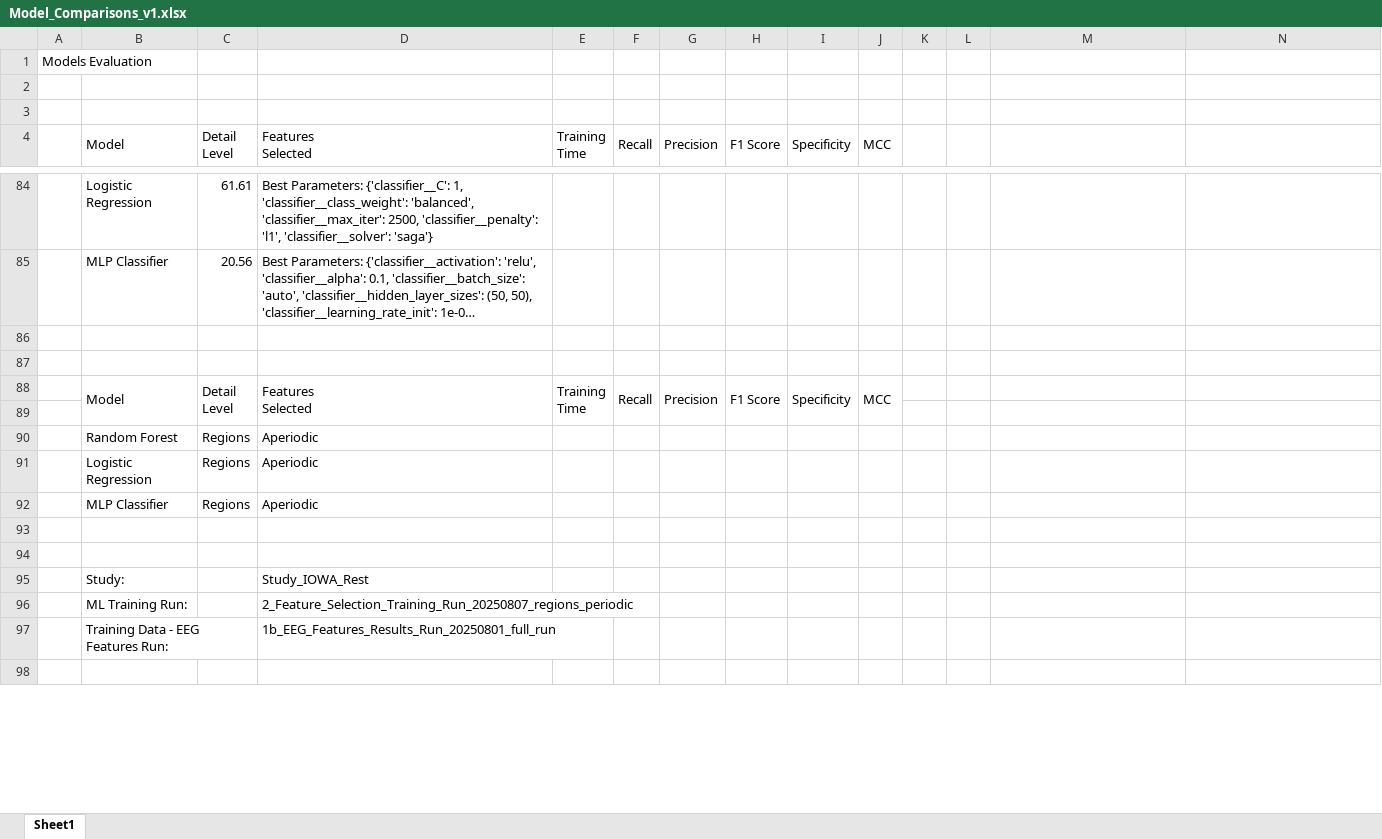
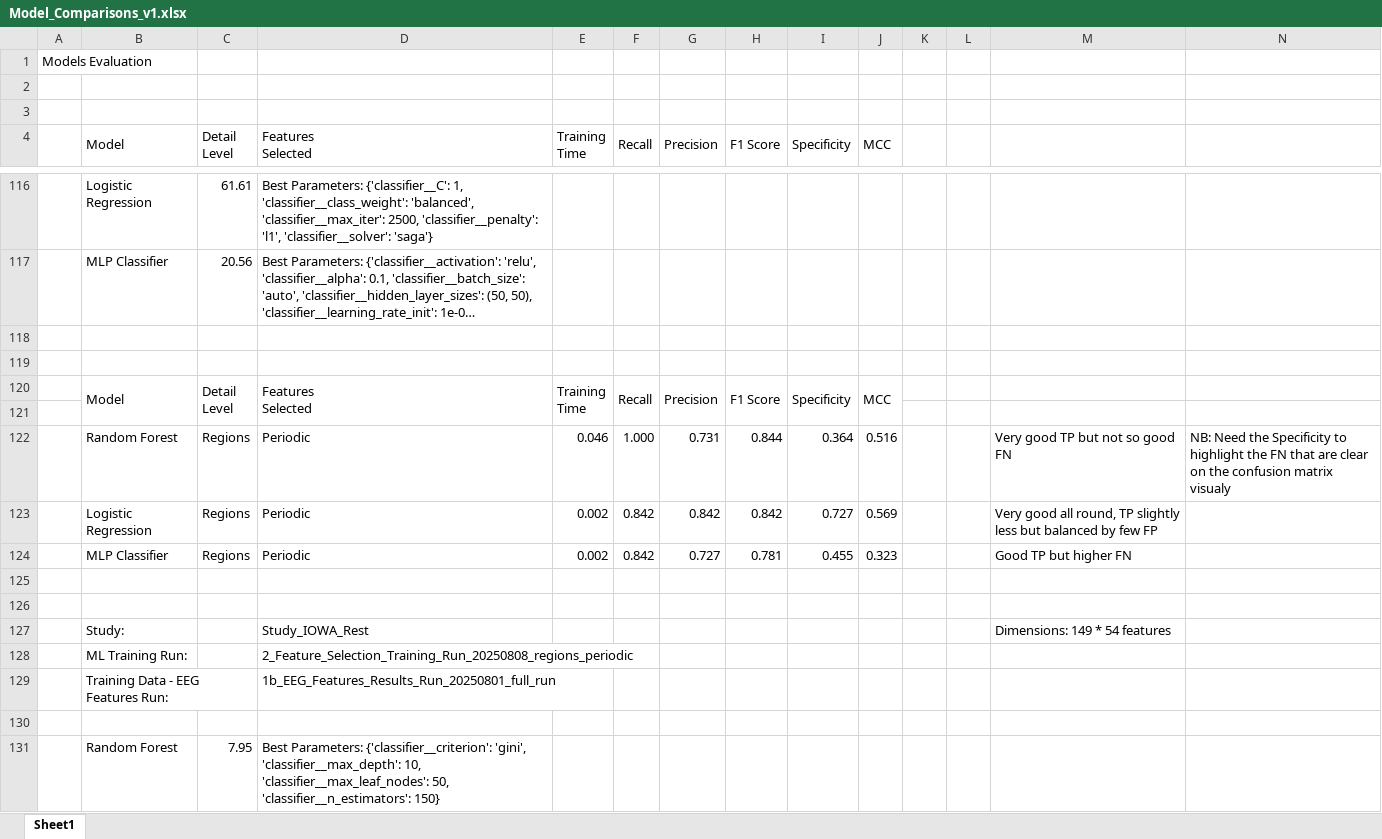
Before and after one commit to StuartG24/EEG_ML_Pipeline, an Excel workbook: Notebooks/Model_Comparisons_v1.xlsx, sheet Sheet1, drawn as a sheet; only a part is shown, gaps mark what is left out; long unchanged cells end in …; values as stored, in another font and other column widths than the file's, no cell formats; removed rows and columns are numbered as before the commit, all else as after; rows hold the shown columns only; the diff covers the shown part only; the diff names each change by its address in the sheet, - before the commit and + after, or states it on an @@ line.

```diff
--- a/Notebooks/Model_Comparisons_v1.xlsx (sheet Sheet1)
+++ b/Notebooks/Model_Comparisons_v1.xlsx (sheet Sheet1)
-row 90:  | Random Forest | Regions | Aperiodic
-row 91:  | Logistic Regression | Regions | Aperiodic
-row 92:  | MLP Classifier | Regions | Aperiodic
+row 122:  | Random Forest | Regions | Periodic | 0.046 | 1.000 | 0.731 | 0.844 | 0.364 | 0.516 |  |  | Very good TP but not so good FN | NB: Need the Specificity to highlight the FN that are clear on the confusion matrix visualy
+row 123:  | Logistic Regression | Regions | Periodic | 0.002 | 0.842 | 0.842 | 0.842 | 0.727 | 0.569 |  |  | Very good all round, TP slightly less but balanced by few FP
+row 124:  | MLP Classifier | Regions | Periodic | 0.002 | 0.842 | 0.727 | 0.781 | 0.455 | 0.323 |  |  | Good TP but higher FN
-M127: (empty)
+M127: Dimensions: 149 * 54 features
-D128 (Features Selected): 2_Feature_Selection_Training_Run_20250807_regions_periodic
+D128 (Features Selected): 2_Feature_Selection_Training_Run_20250808_regions_periodic
+row 131:  | Random Forest | 7.95 | Best Parameters: {'classifier__criterion': 'gini', 'classifier__max_depth': 10, 'classifier__max_leaf_nodes': 50, 'classifier__n_estimators': 150}
```
Also changed, not shown: 49 added rows, 7 removed rows and 49 edited cells elsewhere in this sheet, cell formats, 9 other files.
